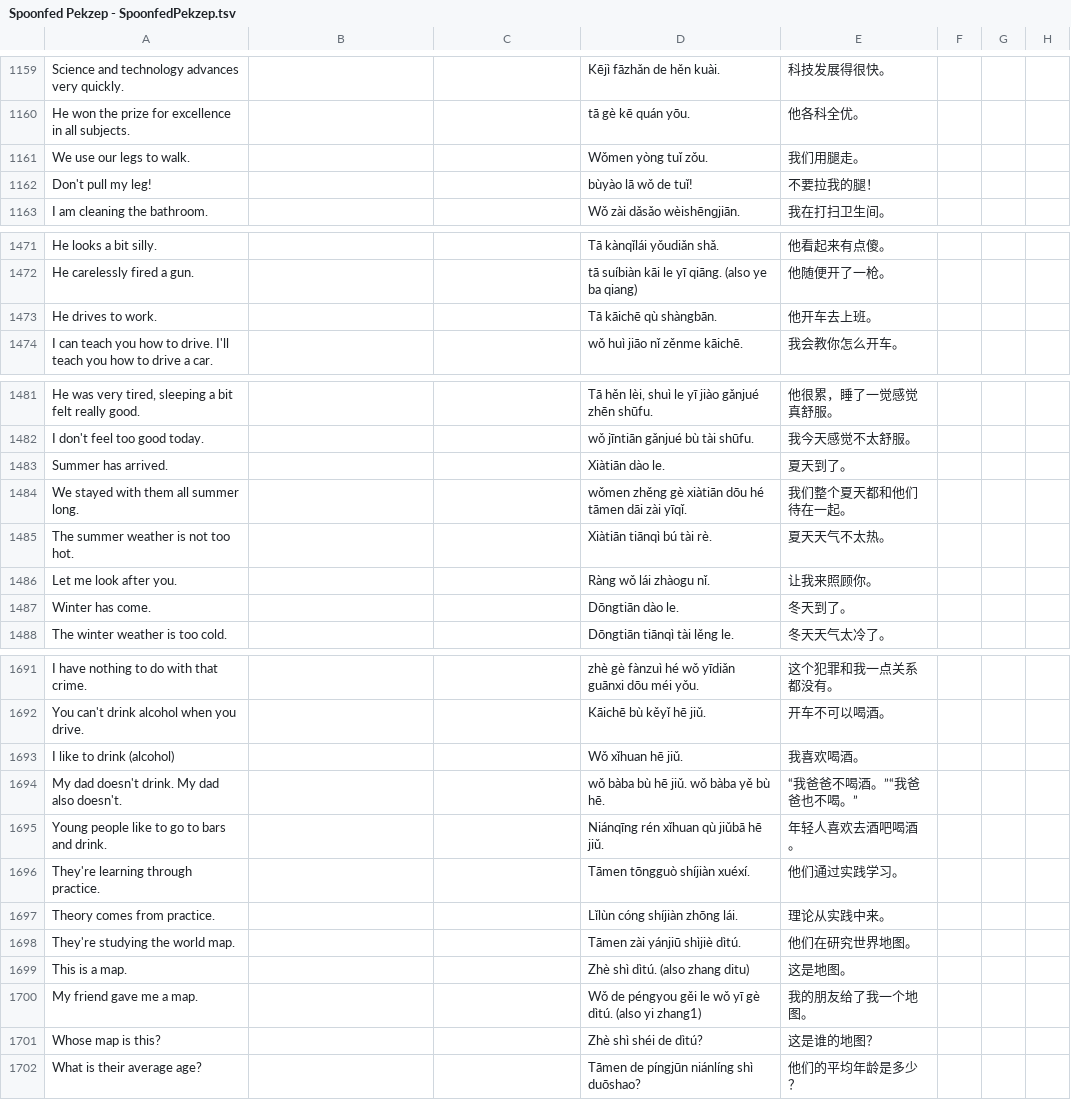
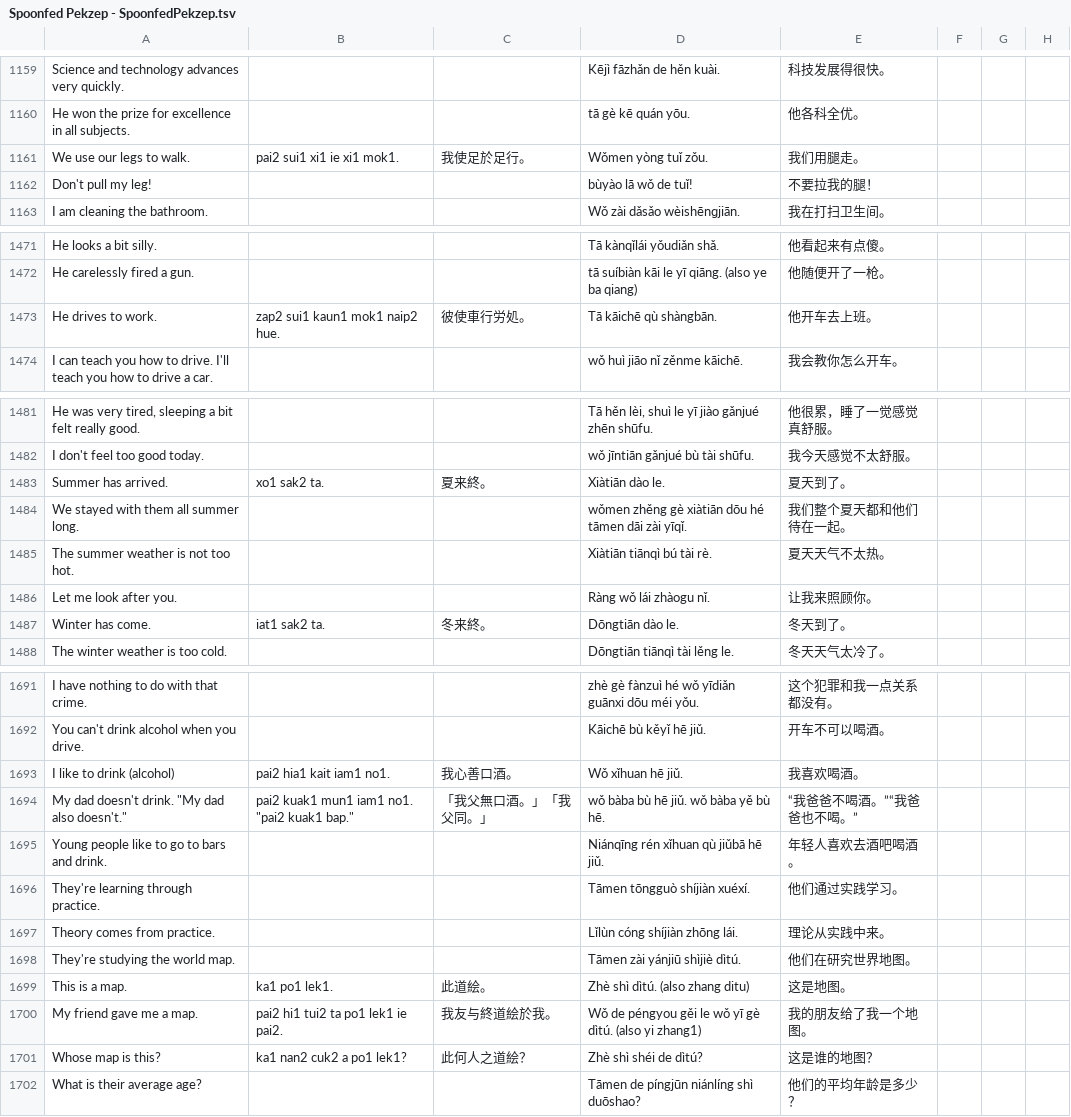
Before and after one commit to jurliyuuri/spoonfed_pekzep, a TSV file: raw/Spoonfed Pekzep - SpoonfedPekzep.tsv, drawn as a sheet; only a part is shown, gaps mark what is left out; the diff covers the shown part only.

```diff
--- a/raw/Spoonfed Pekzep - SpoonfedPekzep.tsv
+++ b/raw/Spoonfed Pekzep - SpoonfedPekzep.tsv
@@ -1160,3 +1160,3 @@ Science and technology advances very quickly.			Kējì fāzhǎn de hěn kuài.
 He won the prize for excellence in all subjects.			tā gè kē quán yōu.	他各科全优。			
-We use our legs to walk.			Wǒmen yòng tuǐ zǒu.	我们用腿走。			
+We use our legs to walk.	pai2 sui1 xi1 ie xi1 mok1.	我使足於足行。	Wǒmen yòng tuǐ zǒu.	我们用腿走。			
 Don't pull my leg!			bùyào lā wǒ de tuǐ!	不要拉我的腿！			
@@ -1472,3 +1472,3 @@ He looks a bit silly.			Tā kànqǐlái yǒudiǎn shǎ.	他看起来有点傻。
 He carelessly fired a gun.			tā suíbiàn kāi le yī qiāng. (also ye ba qiang)	他随便开了一枪。			
-He drives to work.			Tā kāichē qù shàngbān.	他开车去上班。			
+He drives to work.	zap2 sui1 kaun1 mok1 naip2 hue.	彼使車行労処。	Tā kāichē qù shàngbān.	他开车去上班。			
 I can teach you how to drive. I'll teach you how to drive a car.			wǒ huì jiāo nǐ zěnme kāichē.	我会教你怎么开车。			
@@ -1482,3 +1482,3 @@ He was very tired, sleeping a bit felt really good.			Tā hěn lèi, shuì le y
 I don't feel too good today.			wǒ jīntiān gǎnjué bù tài shūfu.	我今天感觉不太舒服。			
-Summer has arrived.			Xiàtiān dào le.	夏天到了。			
+Summer has arrived.	xo1 sak2 ta.	夏来終。	Xiàtiān dào le.	夏天到了。			
 We stayed with them all summer long.			wǒmen zhěng gè xiàtiān dōu hé tāmen dāi zài yīqǐ.	我们整个夏天都和他们待在一起。			
@@ -1486,3 +1486,3 @@ The summer weather is not too hot.			Xiàtiān tiānqì bú tài rè.	夏天天
 Let me look after you.			Ràng wǒ lái zhàogu nǐ.	让我来照顾你。			
-Winter has come.			Dōngtiān dào le.	冬天到了。			
+Winter has come.	iat1 sak2 ta.	冬来終。	Dōngtiān dào le.	冬天到了。			
 The winter weather is too cold.			Dōngtiān tiānqì tài lěng le.	冬天天气太冷了。			
@@ -1692,4 +1692,4 @@ I have nothing to do with that crime.			zhè gè fànzuì hé wǒ yīdiǎn guān
 You can't drink alcohol when you drive.			Kāichē bù kěyǐ hē jiǔ.	开车不可以喝酒。			
-I like to drink (alcohol)			Wǒ xǐhuan hē jiǔ.	我喜欢喝酒。			
-My dad doesn't drink. My dad also doesn't.			wǒ bàba bù hē jiǔ. wǒ bàba yě bù hē.	“我爸爸不喝酒。”“我爸爸也不喝。”			
+I like to drink (alcohol)	pai2 hia1 kait iam1 no1.	我心善口酒。	Wǒ xǐhuan hē jiǔ.	我喜欢喝酒。			
+"My dad doesn't drink." "My dad also doesn't."	"pai2 kuak1 mun1 iam1 no1." "pai2 kuak1 bap."	「我父無口酒。」「我父同。」	wǒ bàba bù hē jiǔ. wǒ bàba yě bù hē.	“我爸爸不喝酒。”“我爸爸也不喝。”			
 Young people like to go to bars and drink.			Niánqīng rén xǐhuan qù jiǔbā hē jiǔ.	年轻人喜欢去酒吧喝酒。			
@@ -1698,5 +1698,5 @@ Theory comes from practice.			Lǐlùn cóng shíjiàn zhōng lái.	理论从实
 They're studying the world map.			Tāmen zài yánjiū shìjiè dìtú.	他们在研究世界地图。			
-This is a map.			Zhè shì dìtú. (also zhang ditu)	这是地图。			
-My friend gave me a map.			Wǒ de péngyou gěi le wǒ yī gè dìtú. (also yi zhang1)	我的朋友给了我一个地图。			
-Whose map is this?			Zhè shì shéi de dìtú?	这是谁的地图？			
+This is a map.	ka1 po1 lek1.	此道絵。	Zhè shì dìtú. (also zhang ditu)	这是地图。			
+My friend gave me a map.	pai2 hi1 tui2 ta po1 lek1 ie pai2.	我友与終道絵於我。	Wǒ de péngyou gěi le wǒ yī gè dìtú. (also yi zhang1)	我的朋友给了我一个地图。			
+Whose map is this?	ka1 nan2 cuk2 a po1 lek1?	此何人之道絵？	Zhè shì shéi de dìtú?	这是谁的地图？			
 What is their average age?			Tāmen de píngjūn niánlíng shì duōshao?	他们的平均年龄是多少？			
```
Also changed, not shown: 2 edited cells elsewhere in this file, 16 other files.
